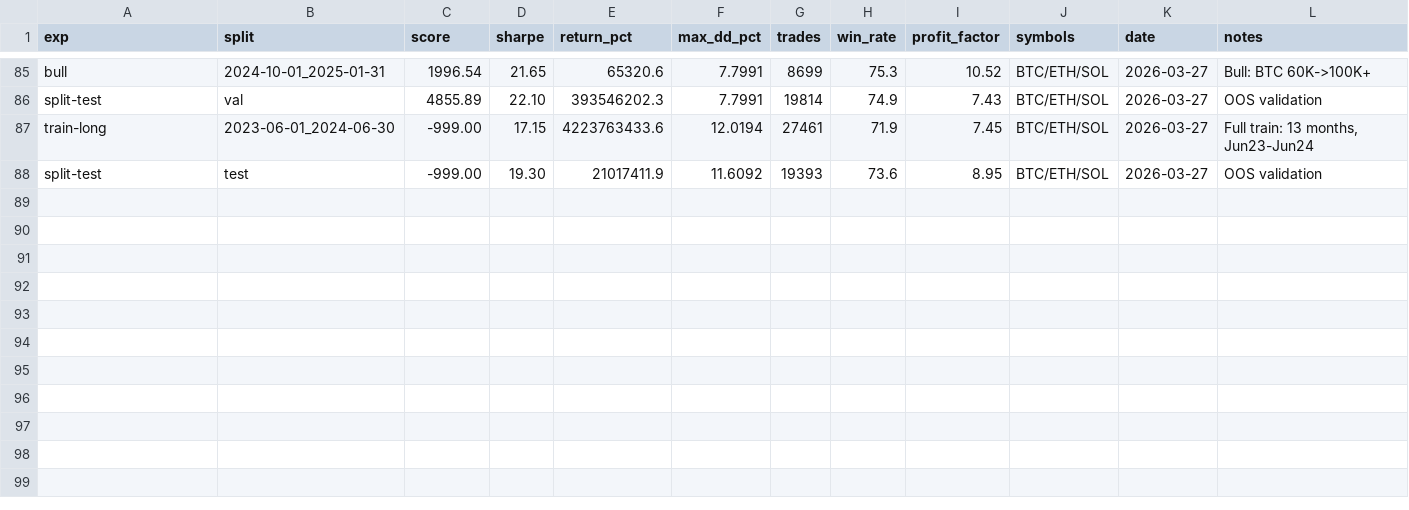
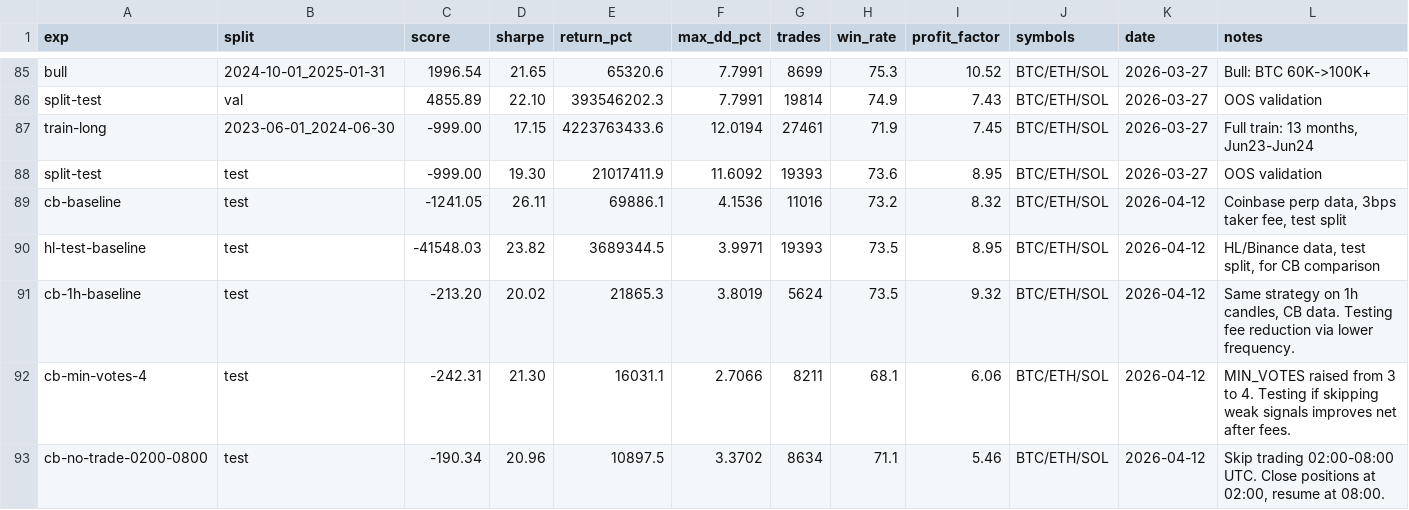
Before and after one commit to DanRWilloughby/auto-researchtrading, a TSV file: strategies/30m-concentrated/results.tsv, drawn as a sheet; only a part is shown, gaps mark what is left out; the diff names each change by its address in the sheet, - before the commit and + after, or states it on an @@ line.

```diff
--- a/strategies/30m-concentrated/results.tsv
+++ b/strategies/30m-concentrated/results.tsv
+row 89: cb-baseline | test | -1241.05 | 26.11 | 69886.1 | 4.1536 | 11016 | 73.2 | 8.32 | BTC/ETH/SOL | 2026-04-12 | Coinbase perp data, 3bps taker fee, test split
+row 90: hl-test-baseline | test | -41548.03 | 23.82 | 3689344.5 | 3.9971 | 19393 | 73.5 | 8.95 | BTC/ETH/SOL | 2026-04-12 | HL/Binance data, test split, for CB comparison
+row 91: cb-1h-baseline | test | -213.20 | 20.02 | 21865.3 | 3.8019 | 5624 | 73.5 | 9.32 | BTC/ETH/SOL | 2026-04-12 | Same strategy on 1h candles, CB data. Testing fee reduction via lower frequency.
+row 92: cb-min-votes-4 | test | -242.31 | 21.30 | 16031.1 | 2.7066 | 8211 | 68.1 | 6.06 | BTC/ETH/SOL | 2026-04-12 | MIN_VOTES raised from 3 to 4. Testing if skipping weak signals improves net after fees.
+row 93: cb-no-trade-0200-0800 | test | -190.34 | 20.96 | 10897.5 | 3.3702 | 8634 | 71.1 | 5.46 | BTC/ETH/SOL | 2026-04-12 | Skip trading 02:00-08:00 UTC. Close positions at 02:00, resume at 08:00.
```
Also changed, not shown: 10 other files.
